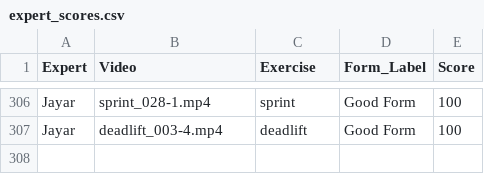
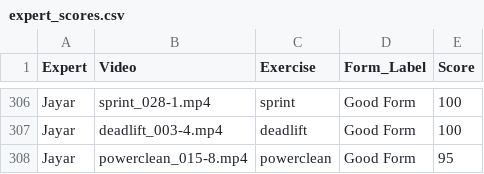
Before and after one commit to Exryz/video-scoring, a CSV file: expert_scores.csv, drawn as a sheet; only a part is shown, gaps mark what is left out; the diff names each change by its address in the sheet, - before the commit and + after, or states it on an @@ line.

Commit message:
Jayar scored powerclean_015-8.mp4

```diff
--- a/expert_scores.csv
+++ b/expert_scores.csv
+row 308: Jayar | powerclean_015-8.mp4 | powerclean | Good Form | 95
```
